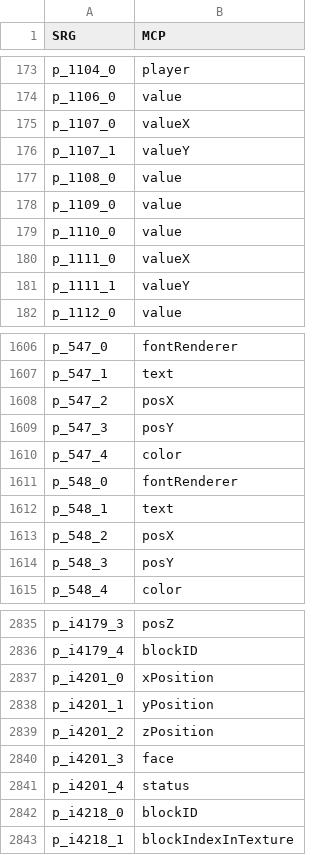
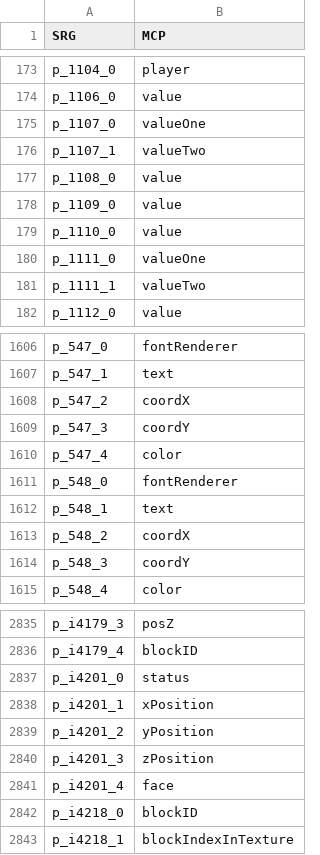
Before and after one commit to ancientmc/SRGConfig, a CSV file: data/csv/versions/a1.2.6/params_a1.2.6.csv, drawn as a sheet; only a part is shown, gaps mark what is left out; the diff covers the shown part only.

```diff
--- a/data/csv/versions/a1.2.6/params_a1.2.6.csv
+++ b/data/csv/versions/a1.2.6/params_a1.2.6.csv
@@ -174,4 +174,4 @@ p_1104_0,player
 p_1106_0,value
-p_1107_0,valueX
-p_1107_1,valueY
+p_1107_0,valueOne
+p_1107_1,valueTwo
 p_1108_0,value
@@ -179,4 +179,4 @@ p_1109_0,value
 p_1110_0,value
-p_1111_0,valueX
-p_1111_1,valueY
+p_1111_0,valueOne
+p_1111_1,valueTwo
 p_1112_0,value
@@ -1607,4 +1607,4 @@ p_547_0,fontRenderer
 p_547_1,text
-p_547_2,posX
-p_547_3,posY
+p_547_2,coordX
+p_547_3,coordY
 p_547_4,color
@@ -1612,4 +1612,4 @@ p_548_0,fontRenderer
 p_548_1,text
-p_548_2,posX
-p_548_3,posY
+p_548_2,coordX
+p_548_3,coordY
 p_548_4,color
@@ -2836,7 +2836,7 @@ p_i4179_3,posZ
 p_i4179_4,blockID
-p_i4201_0,xPosition
-p_i4201_1,yPosition
-p_i4201_2,zPosition
-p_i4201_3,face
-p_i4201_4,status
+p_i4201_0,status
+p_i4201_1,xPosition
+p_i4201_2,yPosition
+p_i4201_3,zPosition
+p_i4201_4,face
 p_i4218_0,blockID
```
Also changed, not shown: 93 edited cells elsewhere in this file.
